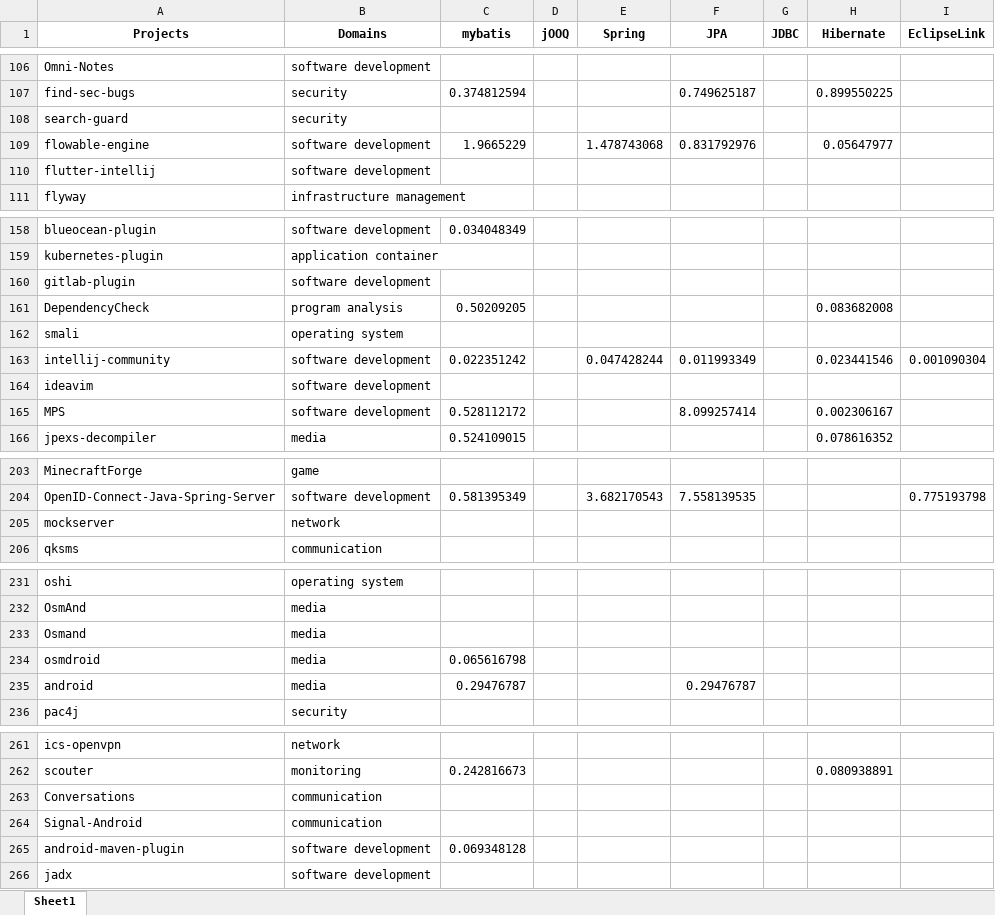
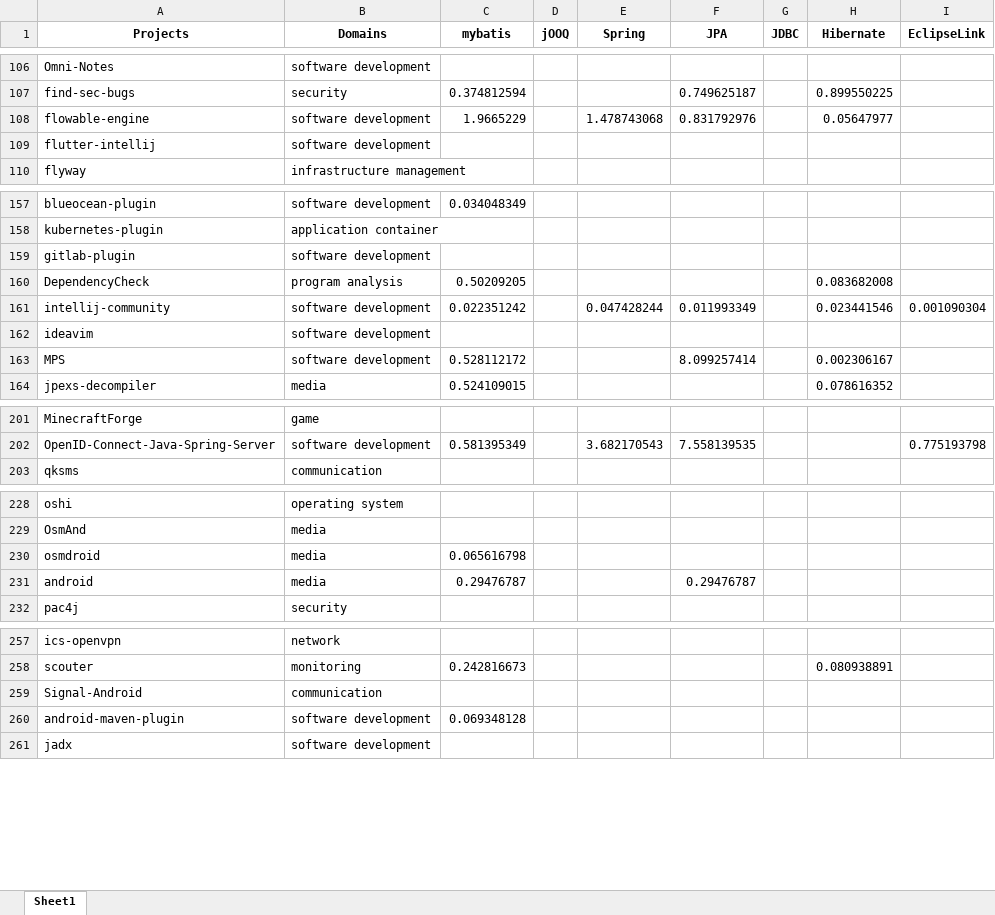
Before and after one commit to gems-uff/db-mining, an Excel workbook: resources/count_implementation_rate.xlsx, sheet Sheet1, drawn as a sheet; only a part is shown, gaps mark what is left out; values as stored, in another font and other column widths than the file's, no borders; the diff names each change by its address in the sheet, - before the commit and + after, or states it on an @@ line.

Commit message:
317 projects

```diff
--- a/resources/count_implementation_rate.xlsx (sheet Sheet1)
+++ b/resources/count_implementation_rate.xlsx (sheet Sheet1)
-row 108: search-guard | security
-row 162: smali | operating system
-row 205: mockserver | network
-row 233: Osmand | media
-row 263: Conversations | communication
```
Also changed, not shown: resources/count_sql.xlsx, resources/implementation.xlsx, 2 other files.
